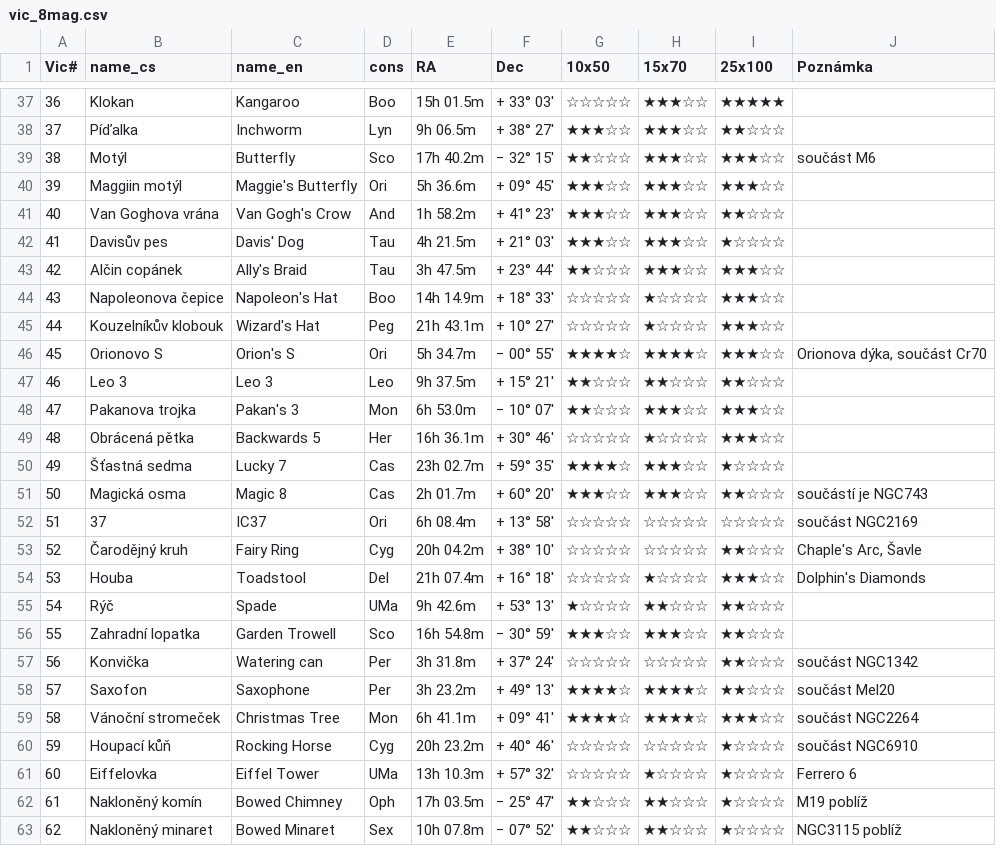
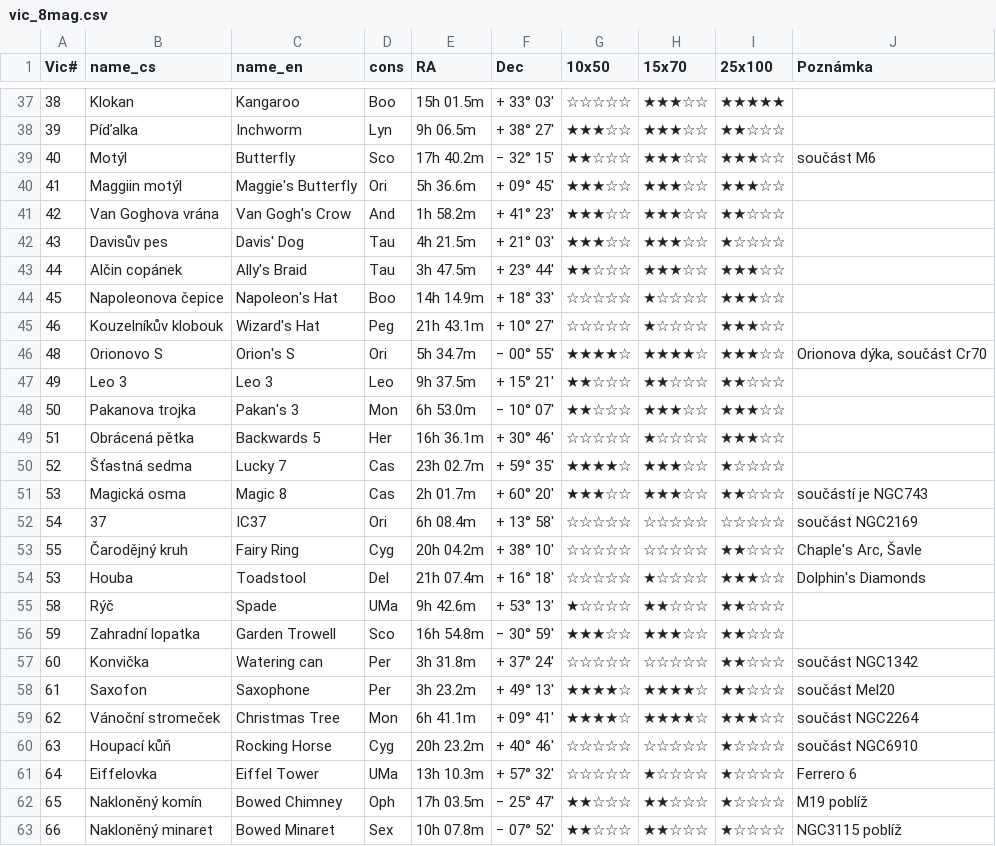
Before and after one commit to skybber/czsky, a CSV file: data/vic_8mag.csv, drawn as a sheet; only a part is shown, gaps mark what is left out; the diff covers the shown part only.

```diff
--- a/data/vic_8mag.csv
+++ b/data/vic_8mag.csv
@@ -37,27 +37,27 @@
-"  36  ","Klokan","Kangaroo","Boo","  15h 01.5m","  + 33° 03′","☆☆☆☆☆","★★★☆☆","★★★★★"," "
-"  37  ","Píďalka","Inchworm","Lyn","  9h 06.5m","  + 38° 27′","★★★☆☆","★★★☆☆","★★☆☆☆"," "
-"  38  ","Motýl","Butterfly","Sco","  17h 40.2m","  − 32° 15′","★★☆☆☆","★★★☆☆","★★★☆☆","součást M6"
-"  39  ","Maggiin motýl","Maggie's Butterfly","Ori","  5h 36.6m","  + 09° 45′","★★★☆☆","★★★☆☆","★★★☆☆"," "
-"  40  ","Van Goghova vrána","Van Gogh's Crow","And","  1h 58.2m","  + 41° 23′","★★★☆☆","★★★☆☆","★★☆☆☆"," "
-"  41  ","Davisův pes","Davis' Dog","Tau","  4h 21.5m","  + 21° 03′","★★★☆☆","★★★☆☆","★☆☆☆☆"," "
-"  42  ","Alčin copánek","Ally's Braid","Tau","  3h 47.5m","  + 23° 44′","★★☆☆☆","★★★☆☆","★★★☆☆"," "
-"  43  ","Napoleonova čepice","Napoleon's Hat","Boo","  14h 14.9m","  + 18° 33′","☆☆☆☆☆","★☆☆☆☆","★★★☆☆"," "
-"  44  ","Kouzelníkův klobouk","Wizard's Hat","Peg","  21h 43.1m","  + 10° 27′","☆☆☆☆☆","★☆☆☆☆","★★★☆☆"," "
-"  45  ","Orionovo S","Orion's S","Ori","  5h 34.7m","  − 00° 55′","★★★★☆","★★★★☆","★★★☆☆","Orionova dýka, součást Cr70"
-"  46  ","Leo 3","Leo 3","Leo","  9h 37.5m","  + 15° 21′","★★☆☆☆","★★☆☆☆","★★☆☆☆"," "
-"  47  ","Pakanova trojka","Pakan's 3","Mon","  6h 53.0m","  − 10° 07′","★★☆☆☆","★★★☆☆","★★★☆☆"," "
-"  48  ","Obrácená pětka","Backwards 5","Her","  16h 36.1m","  + 30° 46′","☆☆☆☆☆","★☆☆☆☆","★★★☆☆"," "
-"  49  ","Šťastná sedma","Lucky 7","Cas","  23h 02.7m","  + 59° 35′","★★★★☆","★★★☆☆","★☆☆☆☆"," "
-"  50  ","Magická osma","Magic 8","Cas","  2h 01.7m","  + 60° 20′","★★★☆☆","★★★☆☆","★★☆☆☆","součástí je NGC743"
-"  51  ","37","IC37","Ori","  6h 08.4m","  + 13° 58′","☆☆☆☆☆","☆☆☆☆☆","☆☆☆☆☆","součást NGC2169"
-"  52  ","Čarodějný kruh","Fairy Ring","Cyg","  20h 04.2m","  + 38° 10′","☆☆☆☆☆","☆☆☆☆☆","★★☆☆☆","Chaple's Arc, Šavle"
+"  38  ","Klokan","Kangaroo","Boo","  15h 01.5m","  + 33° 03′","☆☆☆☆☆","★★★☆☆","★★★★★"," "
+"  39  ","Píďalka","Inchworm","Lyn","  9h 06.5m","  + 38° 27′","★★★☆☆","★★★☆☆","★★☆☆☆"," "
+"  40  ","Motýl","Butterfly","Sco","  17h 40.2m","  − 32° 15′","★★☆☆☆","★★★☆☆","★★★☆☆","součást M6"
+"  41  ","Maggiin motýl","Maggie's Butterfly","Ori","  5h 36.6m","  + 09° 45′","★★★☆☆","★★★☆☆","★★★☆☆"," "
+"  42  ","Van Goghova vrána","Van Gogh's Crow","And","  1h 58.2m","  + 41° 23′","★★★☆☆","★★★☆☆","★★☆☆☆"," "
+"  43  ","Davisův pes","Davis' Dog","Tau","  4h 21.5m","  + 21° 03′","★★★☆☆","★★★☆☆","★☆☆☆☆"," "
+"  44  ","Alčin copánek","Ally's Braid","Tau","  3h 47.5m","  + 23° 44′","★★☆☆☆","★★★☆☆","★★★☆☆"," "
+"  45  ","Napoleonova čepice","Napoleon's Hat","Boo","  14h 14.9m","  + 18° 33′","☆☆☆☆☆","★☆☆☆☆","★★★☆☆"," "
+"  46  ","Kouzelníkův klobouk","Wizard's Hat","Peg","  21h 43.1m","  + 10° 27′","☆☆☆☆☆","★☆☆☆☆","★★★☆☆"," "
+"  48  ","Orionovo S","Orion's S","Ori","  5h 34.7m","  − 00° 55′","★★★★☆","★★★★☆","★★★☆☆","Orionova dýka, součást Cr70"
+"  49  ","Leo 3","Leo 3","Leo","  9h 37.5m","  + 15° 21′","★★☆☆☆","★★☆☆☆","★★☆☆☆"," "
+"  50  ","Pakanova trojka","Pakan's 3","Mon","  6h 53.0m","  − 10° 07′","★★☆☆☆","★★★☆☆","★★★☆☆"," "
+"  51  ","Obrácená pětka","Backwards 5","Her","  16h 36.1m","  + 30° 46′","☆☆☆☆☆","★☆☆☆☆","★★★☆☆"," "
+"  52  ","Šťastná sedma","Lucky 7","Cas","  23h 02.7m","  + 59° 35′","★★★★☆","★★★☆☆","★☆☆☆☆"," "
+"  53  ","Magická osma","Magic 8","Cas","  2h 01.7m","  + 60° 20′","★★★☆☆","★★★☆☆","★★☆☆☆","součástí je NGC743"
+"  54  ","37","IC37","Ori","  6h 08.4m","  + 13° 58′","☆☆☆☆☆","☆☆☆☆☆","☆☆☆☆☆","součást NGC2169"
+"  55  ","Čarodějný kruh","Fairy Ring","Cyg","  20h 04.2m","  + 38° 10′","☆☆☆☆☆","☆☆☆☆☆","★★☆☆☆","Chaple's Arc, Šavle"
 "  53  ","Houba","Toadstool","Del","  21h 07.4m","  + 16° 18′","☆☆☆☆☆","★☆☆☆☆","★★★☆☆","Dolphin's Diamonds"
-"  54  ","Rýč","Spade","UMa","  9h 42.6m","  + 53° 13′","★☆☆☆☆","★★☆☆☆","★★☆☆☆"," "
-"  55  ","Zahradní lopatka","Garden Trowell","Sco","  16h 54.8m","  − 30° 59′","★★★☆☆","★★★☆☆","★★☆☆☆"," "
-"  56  ","Konvička","Watering can","Per","  3h 31.8m","  + 37° 24′","☆☆☆☆☆","☆☆☆☆☆","★★☆☆☆","součást NGC1342"
-"  57  ","Saxofon","Saxophone","Per","  3h 23.2m","  + 49° 13′","★★★★☆","★★★★☆","★★☆☆☆","součást Mel20"
-"  58  ","Vánoční stromeček","Christmas Tree","Mon","  6h 41.1m","  + 09° 41′","★★★★☆","★★★★☆","★★★☆☆","součást NGC2264"
-"  59  ","Houpací kůň","Rocking Horse","Cyg","  20h 23.2m","  + 40° 46′","☆☆☆☆☆","☆☆☆☆☆","★☆☆☆☆","součást NGC6910"
-"  60  ","Eiffelovka","Eiffel Tower","UMa","  13h 10.3m","  + 57° 32′","☆☆☆☆☆","★☆☆☆☆","★☆☆☆☆","Ferrero 6"
-"  61  ","Nakloněný komín","Bowed Chimney","Oph","  17h 03.5m","  − 25° 47′","★★☆☆☆","★★☆☆☆","★☆☆☆☆","M19 poblíž"
-"  62  ","Nakloněný minaret","Bowed Minaret","Sex","  10h 07.8m","  − 07° 52′","★★☆☆☆","★★☆☆☆","★☆☆☆☆","NGC3115 poblíž"
+"  58  ","Rýč","Spade","UMa","  9h 42.6m","  + 53° 13′","★☆☆☆☆","★★☆☆☆","★★☆☆☆"," "
+"  59  ","Zahradní lopatka","Garden Trowell","Sco","  16h 54.8m","  − 30° 59′","★★★☆☆","★★★☆☆","★★☆☆☆"," "
+"  60  ","Konvička","Watering can","Per","  3h 31.8m","  + 37° 24′","☆☆☆☆☆","☆☆☆☆☆","★★☆☆☆","součást NGC1342"
+"  61  ","Saxofon","Saxophone","Per","  3h 23.2m","  + 49° 13′","★★★★☆","★★★★☆","★★☆☆☆","součást Mel20"
+"  62  ","Vánoční stromeček","Christmas Tree","Mon","  6h 41.1m","  + 09° 41′","★★★★☆","★★★★☆","★★★☆☆","součást NGC2264"
+"  63  ","Houpací kůň","Rocking Horse","Cyg","  20h 23.2m","  + 40° 46′","☆☆☆☆☆","☆☆☆☆☆","★☆☆☆☆","součást NGC6910"
+"  64  ","Eiffelovka","Eiffel Tower","UMa","  13h 10.3m","  + 57° 32′","☆☆☆☆☆","★☆☆☆☆","★☆☆☆☆","Ferrero 6"
+"  65  ","Nakloněný komín","Bowed Chimney","Oph","  17h 03.5m","  − 25° 47′","★★☆☆☆","★★☆☆☆","★☆☆☆☆","M19 poblíž"
+"  66  ","Nakloněný minaret","Bowed Minaret","Sex","  10h 07.8m","  − 07° 52′","★★☆☆☆","★★☆☆☆","★☆☆☆☆","NGC3115 poblíž"
```
Also changed, not shown: 47 edited cells elsewhere in this file.
